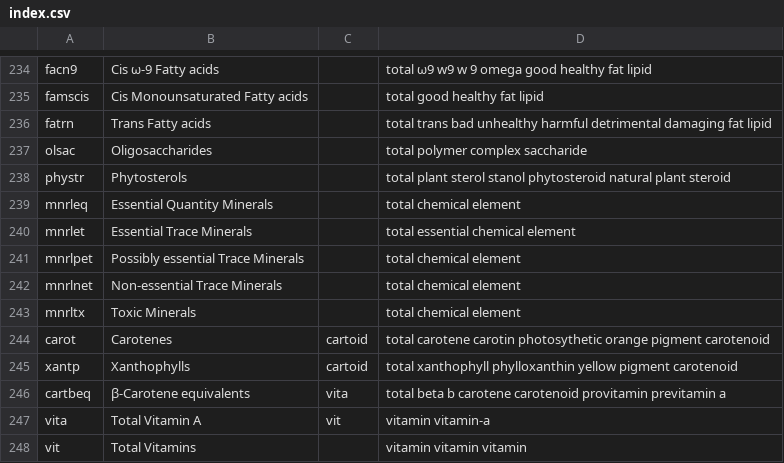
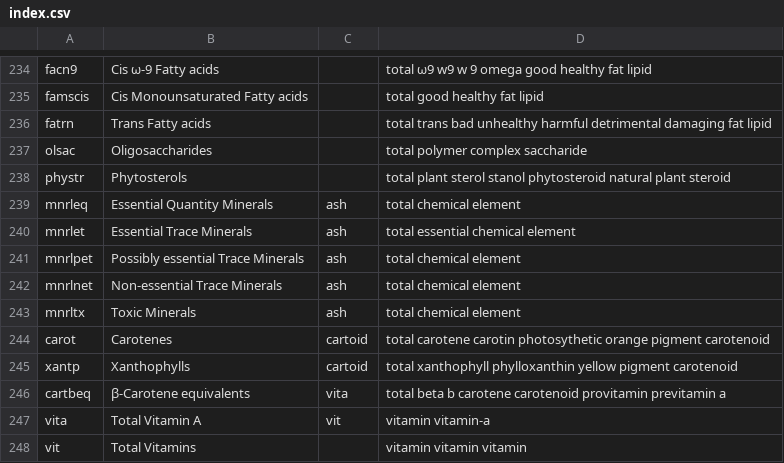
Before and after one commit to nodef/ifct2017, a CSV file: index.csv, drawn as a sheet; only a part is shown, gaps mark what is left out; the diff covers the shown part only.

```diff
--- a/index.csv
+++ b/index.csv
@@ -238,7 +238,7 @@ olsac,Oligosaccharides,,total polymer complex saccharide
 phystr,Phytosterols,,total plant sterol stanol phytosteroid natural plant steroid
-mnrleq,Essential Quantity Minerals,,total chemical element
-mnrlet,Essential Trace Minerals,,total essential chemical element
-mnrlpet,Possibly essential Trace Minerals,,total chemical element
-mnrlnet,Non-essential Trace Minerals,,total chemical element
-mnrltx,Toxic Minerals,,total chemical element
+mnrleq,Essential Quantity Minerals,ash,total chemical element
+mnrlet,Essential Trace Minerals,ash,total essential chemical element
+mnrlpet,Possibly essential Trace Minerals,ash,total chemical element
+mnrlnet,Non-essential Trace Minerals,ash,total chemical element
+mnrltx,Toxic Minerals,ash,total chemical element
 carot,Carotenes,cartoid,total carotene carotin photosythetic orange pigment carotenoid
```
Also changed, not shown: 20 edited cells elsewhere in this file, 2 other files.
